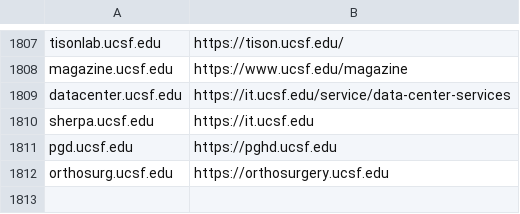
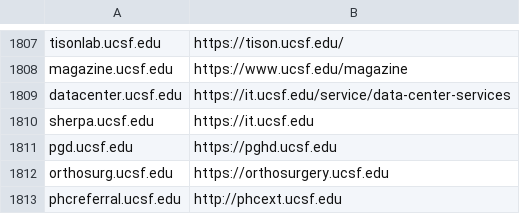
Before and after one commit to ucsf-web-services/redirect-service, a TSV file: rules.tsv, drawn as a sheet; only a part is shown, gaps mark what is left out.

Commit message:
please update it against #INC5952377
please update it against #INC5952377

```diff
--- a/rules.tsv
+++ b/rules.tsv
@@ -1812 +1812,2 @@ pgd.ucsf.edu	https://pghd.ucsf.edu
 orthosurg.ucsf.edu	https://orthosurgery.ucsf.edu
+phcreferral.ucsf.edu	http://phcext.ucsf.edu
```
